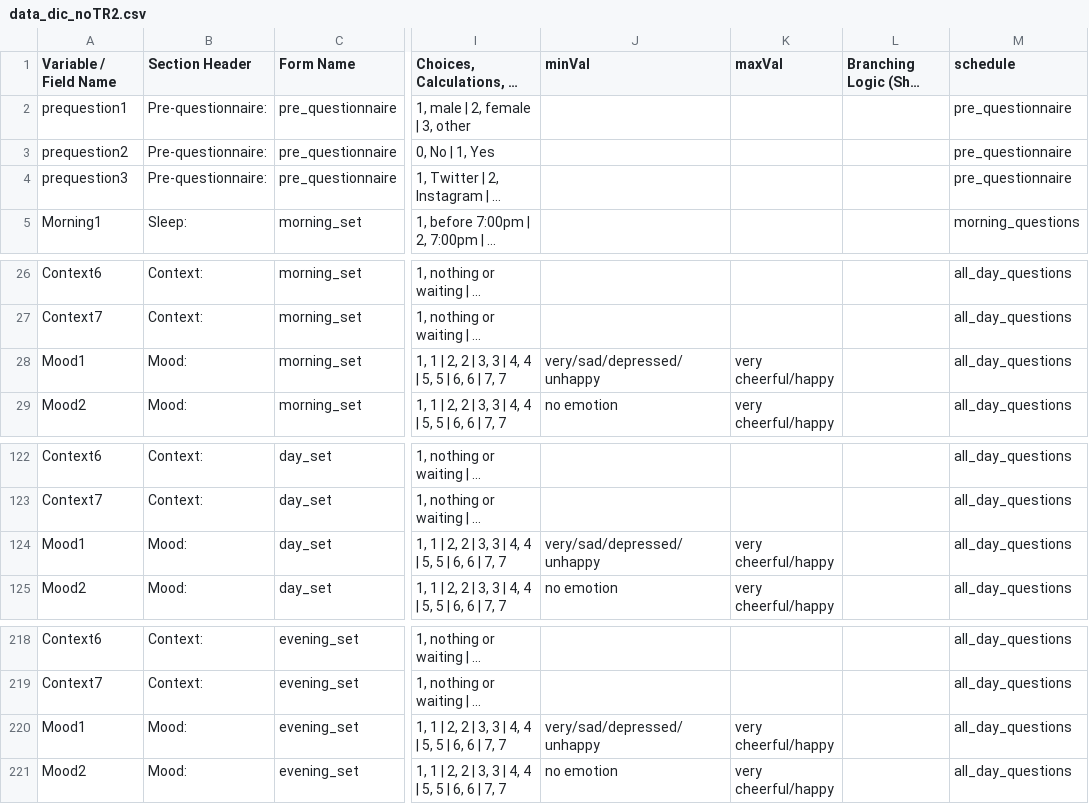
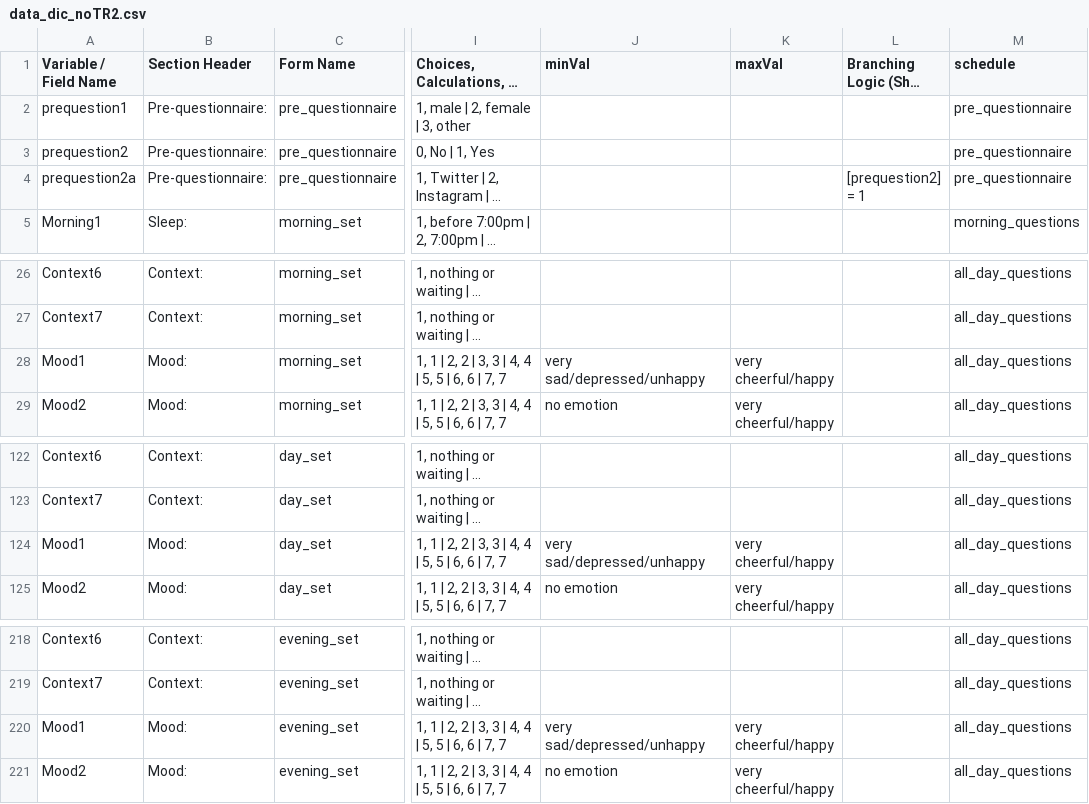
Before and after one commit to ChildMindInstitute/NIMH_EMA_applet, a CSV file: data_dic_noTR2.csv, drawn as a sheet; only a part is shown, gaps mark what is left out; long unchanged cells end in …; the diff names each change by its address in the sheet, - before the commit and + after, or states it on an @@ line.

Commit message:
fix typos, add conditional logic
1. fix typo 'very/sad'
2. add conditional logic for prequestion3
3. rename prequestion3 to prequestion2a

```diff
--- a/data_dic_noTR2.csv
+++ b/data_dic_noTR2.csv
-A4 (Variable / Field Name): prequestion3
+A4 (Variable / Field Name): prequestion2a
-L4: (empty)
+L4: [prequestion2] = 1
-J28 (minVal): very/sad/depressed/unhappy
+J28 (minVal): very sad/depressed/unhappy
-J124 (minVal): very/sad/depressed/unhappy
+J124 (minVal): very sad/depressed/unhappy
-J220 (minVal): very/sad/depressed/unhappy
+J220 (minVal): very sad/depressed/unhappy
```
Also changed, not shown: 5 other files.
